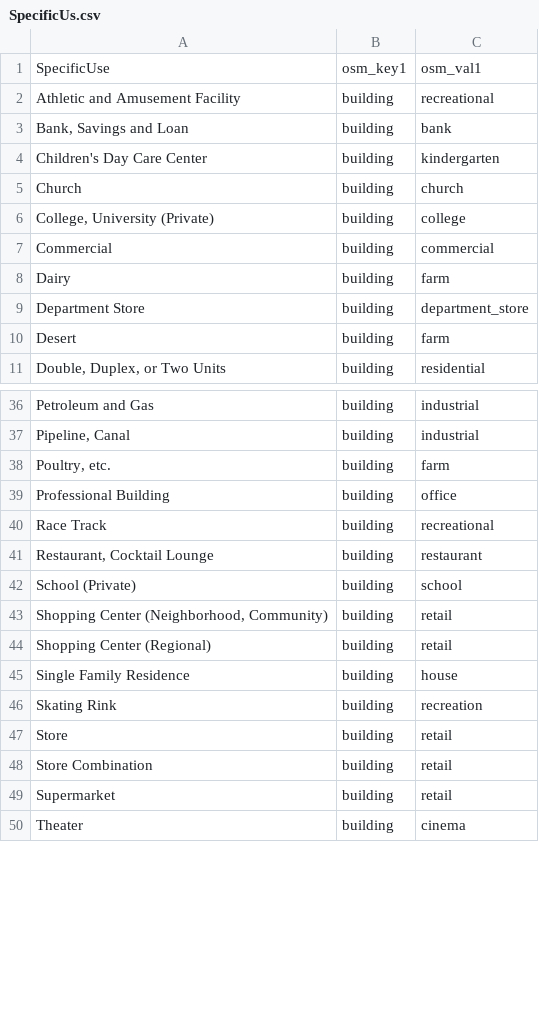
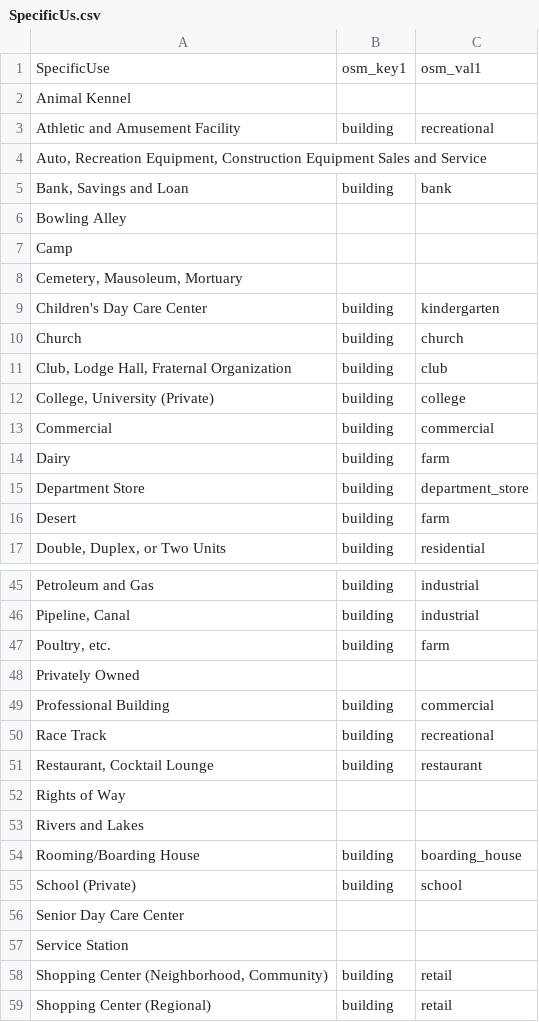
Before and after one commit to osmlab/labuildings, a CSV file: mappings_csv/SpecificUs.csv, drawn as a sheet; only a part is shown, gaps mark what is left out; the shorter side is filled out with more unchanged rows; the diff covers the shown part only.

Commit message:
add new key:valie pairs from spreadsheet

```diff
--- a/mappings_csv/SpecificUs.csv
+++ b/mappings_csv/SpecificUs.csv
@@ -1,6 +1,12 @@
 SpecificUse,osm_key1,osm_val1
+Animal Kennel,,
 Athletic and Amusement Facility,building,recreational
+"Auto, Recreation Equipment, Construction Equipment Sales and Service",,
 "Bank, Savings and Loan",building,bank
+Bowling Alley,,
+Camp,,
+"Cemetery, Mausoleum, Mortuary",,
 Children's Day Care Center,building,kindergarten
 Church,building,church
+"Club, Lodge Hall, Fraternal Organization",building,club
 "College, University (Private)",building,college
@@ -38,6 +47,12 @@ Petroleum and Gas,building,industrial
 "Poultry, etc.",building,farm
-Professional Building,building,office
+Privately Owned,,
+Professional Building,building,commercial
 Race Track,building,recreational
 "Restaurant, Cocktail Lounge",building,restaurant
+Rights of Way,,
+Rivers and Lakes,,
+Rooming/Boarding House,building,boarding_house
 School (Private),building,school
+Senior Day Care Center,,
+Service Station,,
 "Shopping Center (Neighborhood, Community)",building,retail
```
Also changed, not shown: 5 added rows and 5 edited cells elsewhere in this file, mappings_csv/GeneralUse.csv, mappings_csv/Specific_1.csv.
